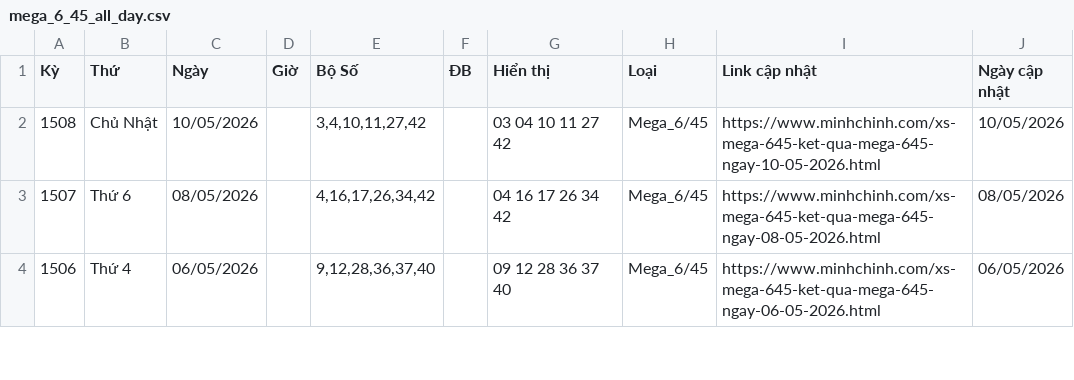
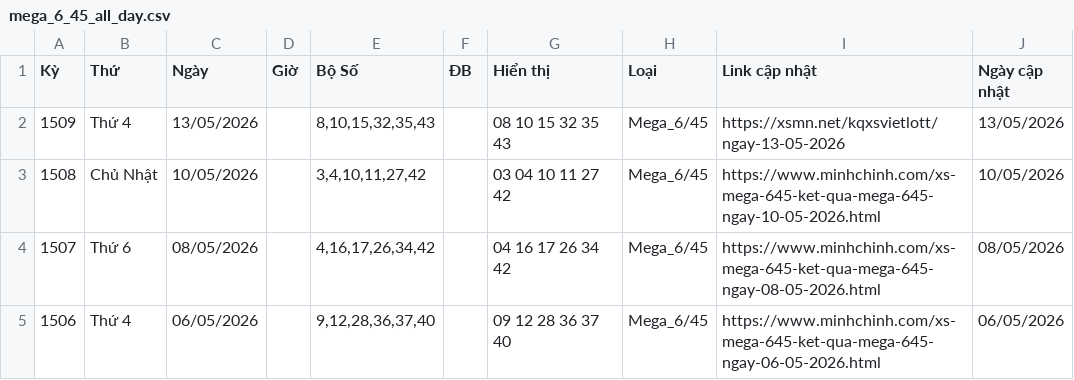
Before and after one commit to LuongTanDat/VietlotFast, a CSV file: data/canonical/mega_6_45_all_day.csv, drawn as a sheet; only a part is shown.

```diff
--- a/data/canonical/mega_6_45_all_day.csv
+++ b/data/canonical/mega_6_45_all_day.csv
@@ -1,2 +1,3 @@
 Kỳ,Thứ,Ngày,Giờ,Bộ Số,ĐB,Hiển thị,Loại,Link cập nhật,Ngày cập nhật
+1509,Thứ 4,13/05/2026,,"8,10,15,32,35,43",,08 10 15 32 35 43,Mega_6/45,https://xsmn.net/kqxsvietlott/ngay-13-05-2026,13/05/2026
 1508,Chủ Nhật,10/05/2026,,"3,4,10,11,27,42",,03 04 10 11 27 42,Mega_6/45,https://www.minhchinh.com/xs-mega-645-ket-qua-mega-645-ngay-10-05-2026.html,10/05/2026
```
Also changed, not shown: data/canonical/loto_5_35_all_day.csv, data/canonical/max_3d_all_day.csv, 29 other files.
